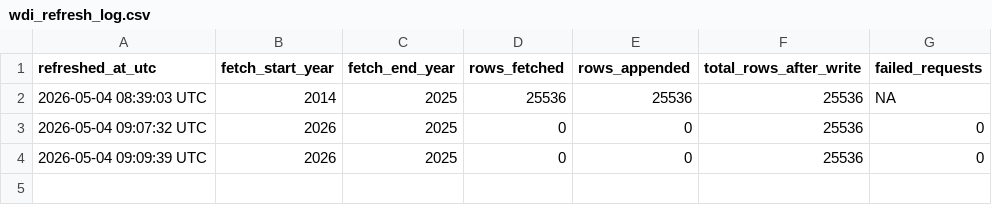
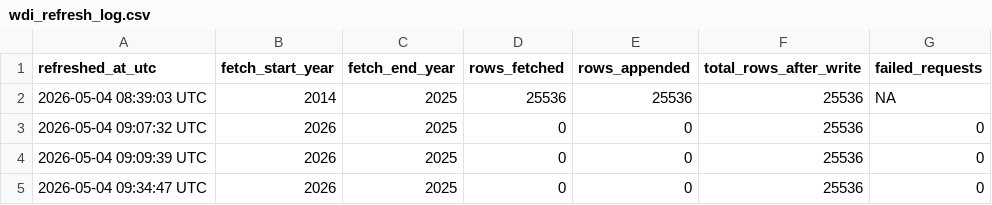
Before and after one commit to calderon777/a-cyber-macro-impact-pilot, a CSV file: data_raw/wdi/wdi_refresh_log.csv, drawn as a sheet; the diff names each change by its address in the sheet, - before the commit and + after, or states it on an @@ line.

```diff
--- a/data_raw/wdi/wdi_refresh_log.csv
+++ b/data_raw/wdi/wdi_refresh_log.csv
+row 5: 2026-05-04 09:34:47 UTC | 2026 | 2025 | 0 | 0 | 25536 | 0
```
Also changed, not shown: data_processed/data_dictionary.csv, output/figures/dynamic_fallback_data.csv, 16 other files.
